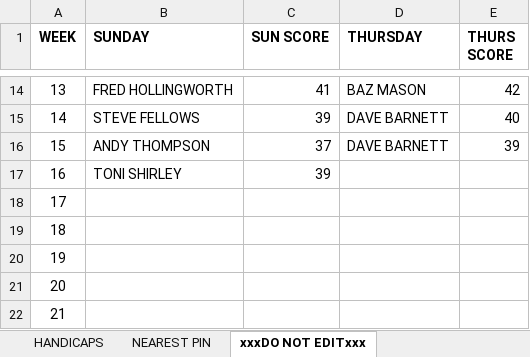
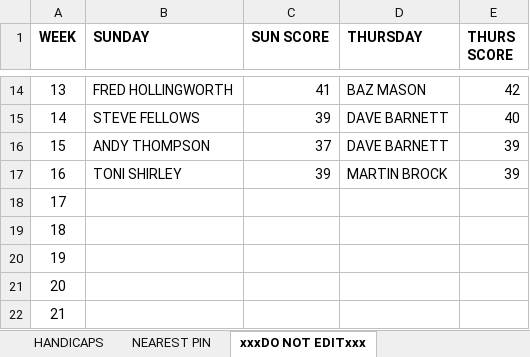
Before and after one commit to stateside2/golf-comp, an Excel workbook: data/SUMMER GOLF 2025.xlsx, sheet xxxDO NOT EDITxxx, drawn as a sheet; only a part is shown, gaps mark what is left out; values as stored, in another font and other column widths than the file's, no borders; charts and pictures not drawn; the diff names each change by its address in the sheet, - before the commit and + after, or states it on an @@ line.

```diff
--- a/data/SUMMER GOLF 2025.xlsx (sheet xxxDO NOT EDITxxx)
+++ b/data/SUMMER GOLF 2025.xlsx (sheet xxxDO NOT EDITxxx)
-D17 (THURSDAY): (empty)
+D17 (THURSDAY): MARTIN BROCK
-E17 (THURS SCORE): (empty)
+E17 (THURS SCORE): 39
```
Also changed, not shown: sheet THURSDAY SINGLES, sheet HANDICAPS, sheet NEAREST PIN, 1 other file.
